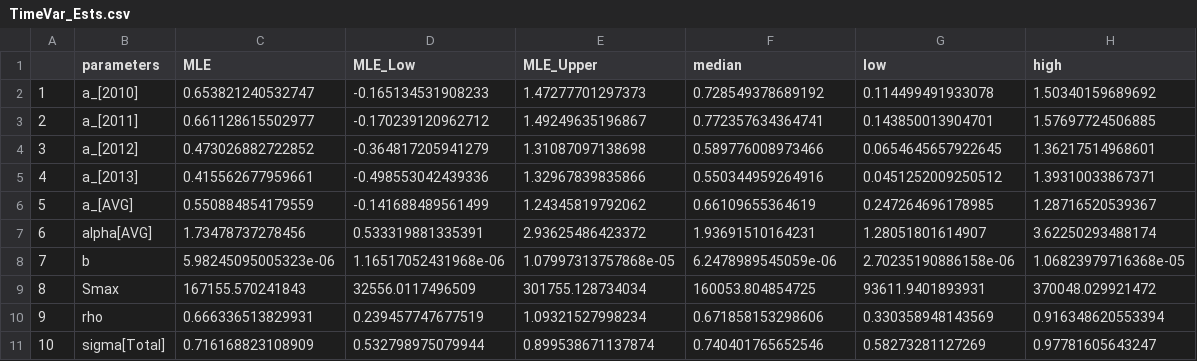
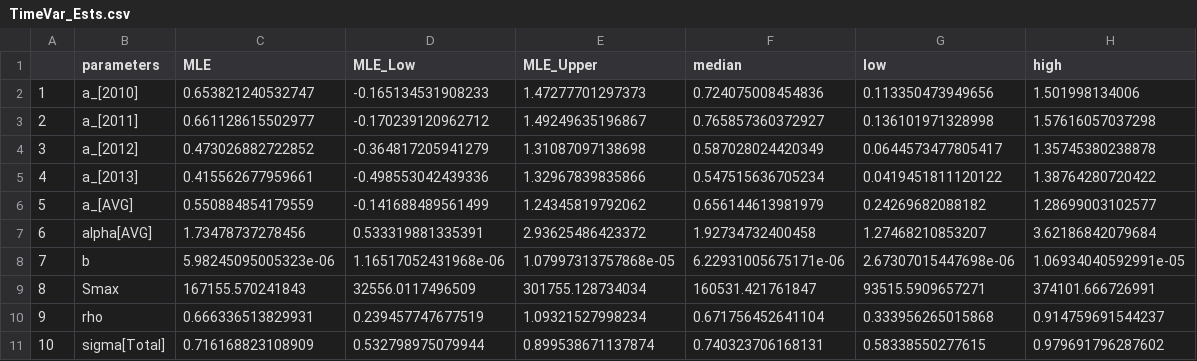
Before and after one commit to lhweir/Simple_Simulator, a CSV file: Harrison_SR_Analysis/DataOut/TimeVar_Ests.csv, drawn as a sheet.

```diff
--- a/Harrison_SR_Analysis/DataOut/TimeVar_Ests.csv
+++ b/Harrison_SR_Analysis/DataOut/TimeVar_Ests.csv
@@ -1,11 +1,11 @@
 "","parameters","MLE","MLE_Low","MLE_Upper","median","low","high"
-"1","a_[2010]",0.653821240532747,-0.165134531908233,1.47277701297373,0.728549378689192,0.114499491933078,1.50340159689692
-"2","a_[2011]",0.661128615502977,-0.170239120962712,1.49249635196867,0.772357634364741,0.143850013904701,1.57697724506885
-"3","a_[2012]",0.473026882722852,-0.364817205941279,1.31087097138698,0.589776008973466,0.0654645657922645,1.36217514968601
-"4","a_[2013]",0.415562677959661,-0.498553042439336,1.32967839835866,0.550344959264916,0.0451252009250512,1.39310033867371
-"5","a_[AVG]",0.550884854179559,-0.141688489561499,1.24345819792062,0.66109655364619,0.247264696178985,1.28716520539367
-"6","alpha[AVG]",1.73478737278456,0.533319881335391,2.93625486423372,1.93691510164231,1.28051801614907,3.62250293488174
-"7","b",5.98245095005323e-06,1.16517052431968e-06,1.07997313757868e-05,6.2478989545059e-06,2.70235190886158e-06,1.06823979716368e-05
-"8","Smax",167155.570241843,32556.0117496509,301755.128734034,160053.804854725,93611.9401893931,370048.029921472
-"9","rho",0.666336513829931,0.239457747677519,1.09321527998234,0.671858153298606,0.330358948143569,0.916348620553394
-"10","sigma[Total]",0.716168823108909,0.532798975079944,0.899538671137874,0.740401765652546,0.58273281127269,0.97781605643247
+"1","a_[2010]",0.653821240532747,-0.165134531908233,1.47277701297373,0.724075008454836,0.113350473949656,1.501998134006
+"2","a_[2011]",0.661128615502977,-0.170239120962712,1.49249635196867,0.765857360372927,0.136101971328998,1.57616057037298
+"3","a_[2012]",0.473026882722852,-0.364817205941279,1.31087097138698,0.587028024420349,0.0644573477805417,1.35745380238878
+"4","a_[2013]",0.415562677959661,-0.498553042439336,1.32967839835866,0.547515636705234,0.0419451811120122,1.38764280720422
+"5","a_[AVG]",0.550884854179559,-0.141688489561499,1.24345819792062,0.656144613981979,0.24269682088182,1.28699003102577
+"6","alpha[AVG]",1.73478737278456,0.533319881335391,2.93625486423372,1.92734732400458,1.27468210853207,3.62186842079684
+"7","b",5.98245095005323e-06,1.16517052431968e-06,1.07997313757868e-05,6.22931005675171e-06,2.67307015447698e-06,1.06934040592991e-05
+"8","Smax",167155.570241843,32556.0117496509,301755.128734034,160531.421761847,93515.5909657271,374101.666726991
+"9","rho",0.666336513829931,0.239457747677519,1.09321527998234,0.671756452641104,0.333956265015868,0.914759691544237
+"10","sigma[Total]",0.716168823108909,0.532798975079944,0.899538671137874,0.740323706168131,0.58338550277615,0.979691796287602
```
Also changed, not shown: Harrison_SR_Analysis/DataOut/TimeVar_Ests_LN.csv, 5 other files.
